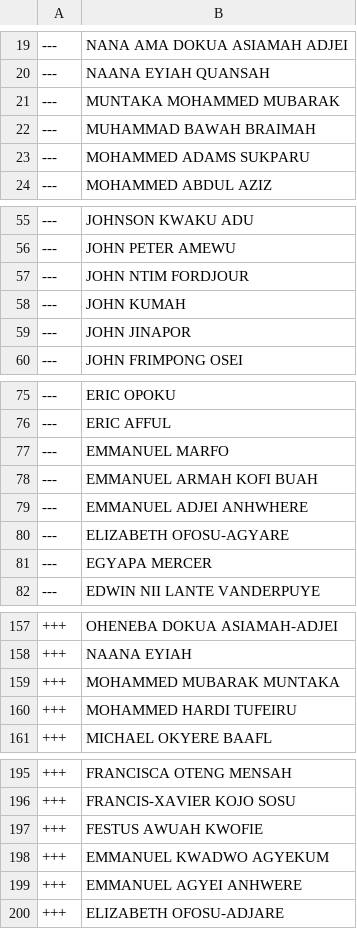
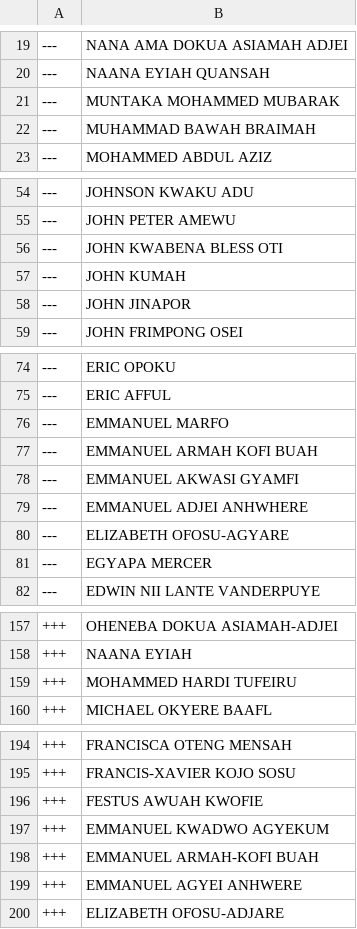
Before and after one commit to every-politician-scrapers/ghana-parliament, a CSV file: data/diff.csv, drawn as a sheet; only a part is shown, gaps mark what is left out.

```diff
--- a/data/diff.csv
+++ b/data/diff.csv
@@ -22,3 +22,2 @@
 ---,MUHAMMAD BAWAH BRAIMAH
----,MOHAMMED ADAMS SUKPARU
 ---,MOHAMMED ABDUL AZIZ
@@ -56,3 +55,3 @@
 ---,JOHN PETER AMEWU
----,JOHN NTIM FORDJOUR
+---,JOHN KWABENA BLESS OTI
 ---,JOHN KUMAH
@@ -78,2 +77,3 @@
 ---,EMMANUEL ARMAH KOFI BUAH
+---,EMMANUEL AKWASI GYAMFI
 ---,EMMANUEL ADJEI ANHWHERE
@@ -158,3 +158,2 @@
 +++,NAANA EYIAH
-+++,MOHAMMED MUBARAK MUNTAKA
 +++,MOHAMMED HARDI TUFEIRU
@@ -198,2 +197,3 @@
 +++,EMMANUEL KWADWO AGYEKUM
++++,EMMANUEL ARMAH-KOFI BUAH
 +++,EMMANUEL AGYEI ANHWERE
```
Also changed, not shown: data/official.csv.
